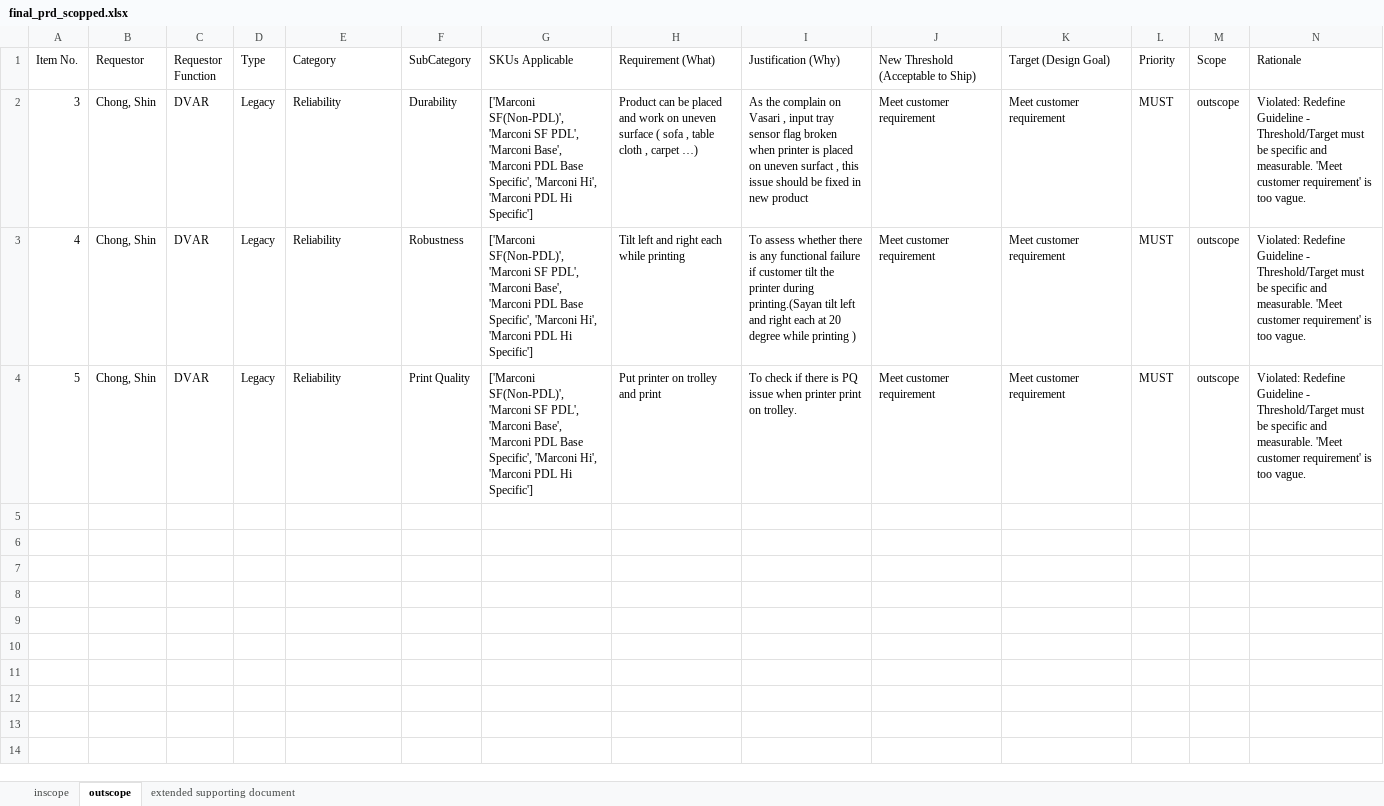
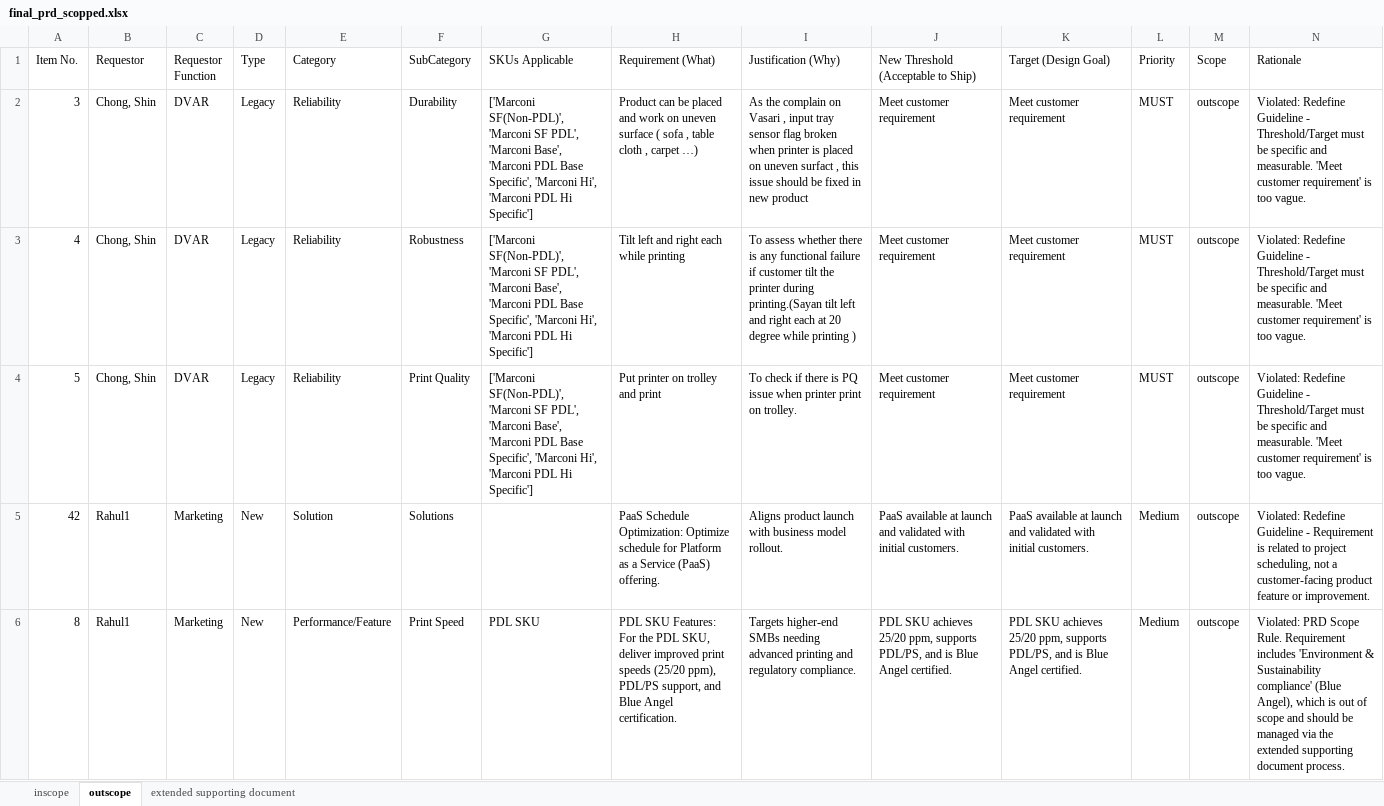
Before and after one commit to meaniketdubey/git_demo, an Excel workbook: consolidation/output/final_prd_scopped.xlsx, sheet outscope, drawn as a sheet; only a part is shown; values as stored, in another font and other column widths than the file's, no borders; the diff covers the shown part only; the diff names each change by its address in the sheet, - before the commit and + after, or states it on an @@ line.

```diff
--- a/consolidation/output/final_prd_scopped.xlsx (sheet outscope)
+++ b/consolidation/output/final_prd_scopped.xlsx (sheet outscope)
+row 5: 42 | Rahul1 | Marketing | New | Solution | Solutions |  | PaaS Schedule Optimization: Optimize schedule for Platform as a Service (PaaS) offering. | Aligns product launch with business model rollout. | PaaS available at launch and validated with initial customers. | PaaS available at launch and validated with initial customers. | Medium | outscope | Violated: Redefine Guideline - Requirement is related to project scheduling, not a customer-facing product feature or improvement.
+row 6: 8 | Rahul1 | Marketing | New | Performance/Feature | Print Speed | PDL SKU | PDL SKU Features: For the PDL SKU, deliver improved print speeds (25/20 ppm), PDL/PS support, and Blue Angel certification. | Targets higher-end SMBs needing advanced printing and regulatory compliance. | PDL SKU achieves 25/20 ppm, supports PDL/PS, and is Blue Angel certified. | PDL SKU achieves 25/20 ppm, supports PDL/PS, and is Blue Angel certified. | Medium | outscope | Violated: PRD Scope Rule. Requirement includes 'Environment & Sustainability compliance' (Blue Angel), which is out of scope and should be managed via the extended supporting document process.
```
Also changed, not shown: 1 added row elsewhere in this sheet, sheet inscope, sheet extended supporting document.
